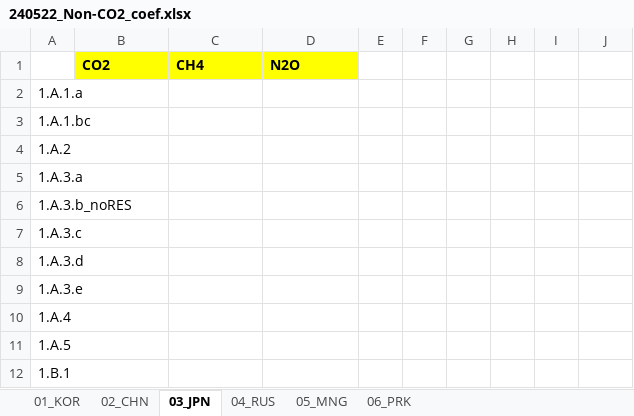
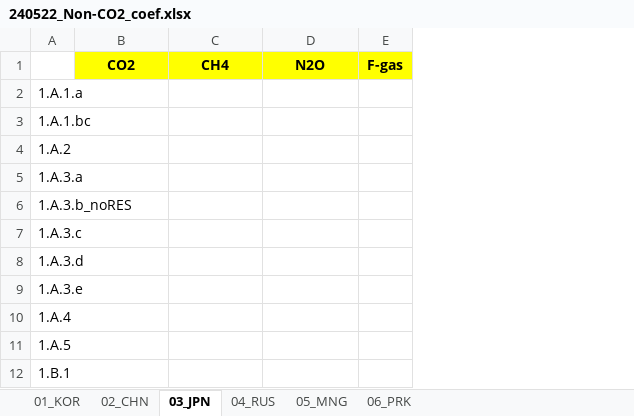
Before and after one commit to kimjintae9011/GUIDE_GLOBAL_CGE, an Excel workbook: 2.RD_CGE/Input_WEB/240522_Non-CO2_coef.xlsx, sheet 03_JPN, drawn as a sheet; only a part is shown; values as stored, in another font and other column widths than the file's, no borders; removed rows and columns are numbered as before the commit, all else as after; the diff covers the shown part only; the diff names each change by its address in the sheet, - before the commit and + after, or states it on an @@ line.

```diff
--- a/2.RD_CGE/Input_WEB/240522_Non-CO2_coef.xlsx (sheet 03_JPN)
+++ b/2.RD_CGE/Input_WEB/240522_Non-CO2_coef.xlsx (sheet 03_JPN)
-column E, empty
-column F, empty
-column G, empty
-column H, empty
-column I, empty
-B1:D1 alignment: left
+B1:D1 alignment: center
-E1: (empty)
+E1: F-gas
-E1 fill: none
+E1 fill: #FFFF00
```
Also changed, not shown: 13 edited cells elsewhere in this sheet, sheet 02_CHN, sheet 04_RUS, sheet 06_PRK, sheet 05_MNG, sheet 01_KOR, formulas that keep their value, 28 other files.
